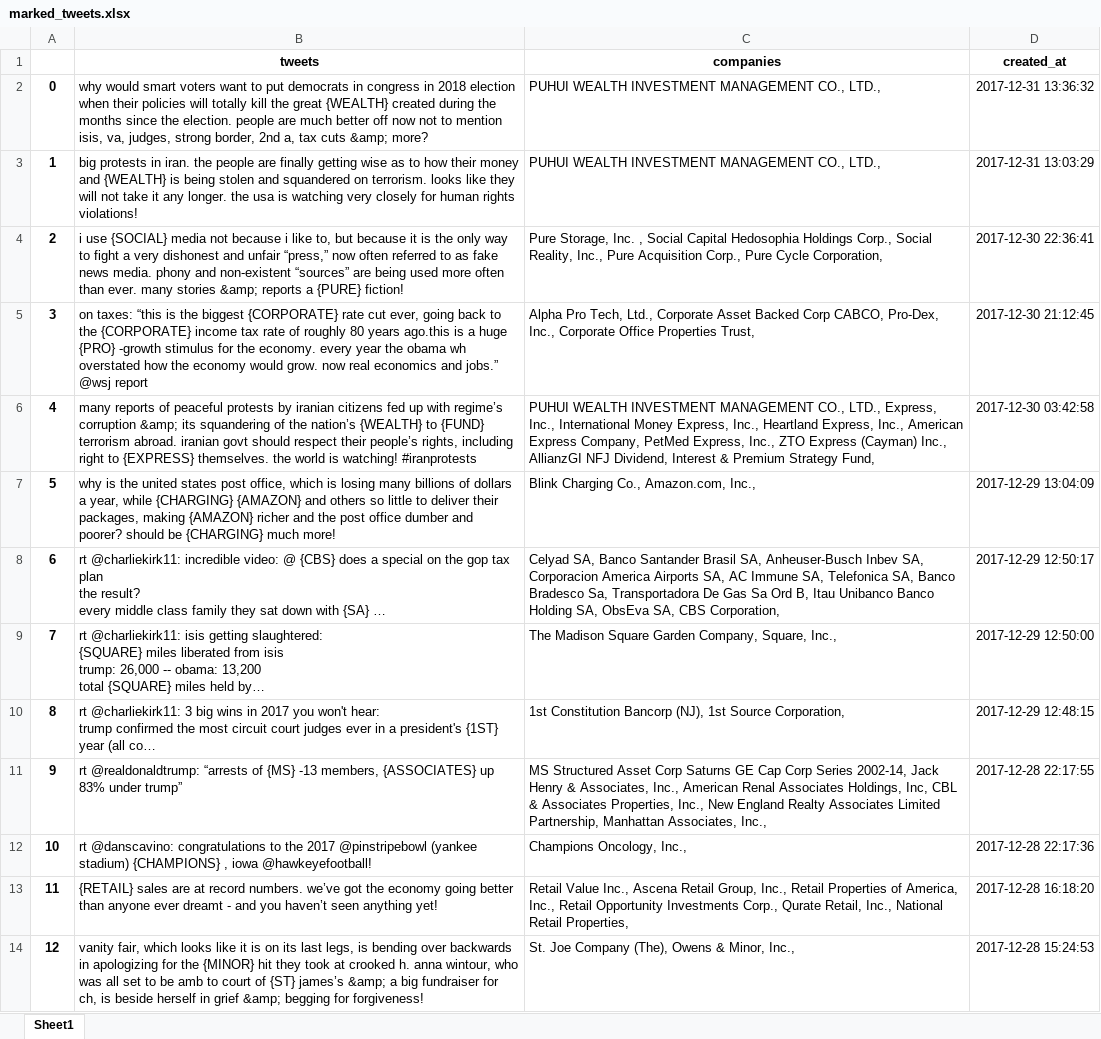
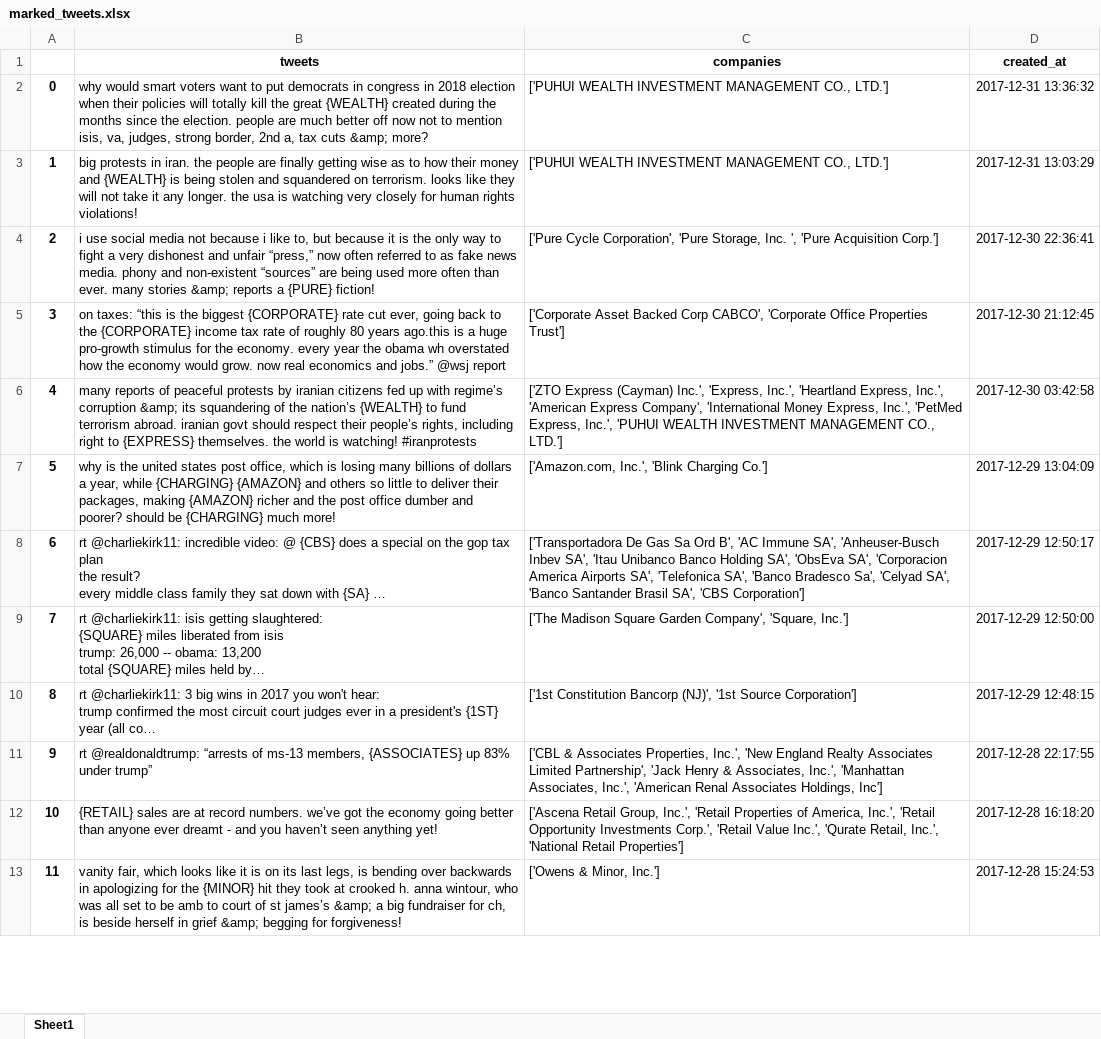
Before and after one commit to OrangeXia2013/TrumpTweetsProject, an Excel workbook: code_2017_2018/marked_tweets.xlsx, sheet Sheet1, drawn as a sheet; only a part is shown; values as stored, in another font and other column widths than the file's, no borders; removed rows and columns are numbered as before the commit, all else as after; the diff covers the shown part only; the diff names each change by its address in the sheet, - before the commit and + after, or states it on an @@ line.

```diff
--- a/code_2017_2018/marked_tweets.xlsx (sheet Sheet1)
+++ b/code_2017_2018/marked_tweets.xlsx (sheet Sheet1)
-C2:C3 (companies): PUHUI WEALTH INVESTMENT MANAGEMENT CO., LTD.,
+C2:C3 (companies): ['PUHUI WEALTH INVESTMENT MANAGEMENT CO., LTD.']
-B4 (tweets): i use {SOCIAL} media not…
+B4 (tweets): i use social media not…
-C4 (companies): Pure Storage, Inc. , Social Capital Hedosophia Holdings Corp., Social Reality, Inc., Pure Acquisition Corp., Pure Cycle Corporation,
+C4 (companies): ['Pure Cycle Corporation', 'Pure Storage, Inc. ', 'Pure Acquisition Corp.']
-B5 (tweets): …a huge {PRO} -growth stimulus for…
+B5 (tweets): …a huge pro-growth stimulus for…
-C5 (companies): Alpha Pro Tech, Ltd., Corporate Asset Backed Corp CABCO, Pro-Dex, Inc., Corporate Office Properties Trust,
+C5 (companies): ['Corporate Asset Backed Corp CABCO', 'Corporate Office Properties Trust']
-B6 (tweets): …{WEALTH} to {FUND} terrorism abroad.…
+B6 (tweets): …{WEALTH} to fund terrorism abroad.…
-C6 (companies): PUHUI WEALTH INVESTMENT MANAGEMENT CO., LTD., Express, Inc., International Money Express, Inc., Heartland Express, Inc., American Express Company, PetMed Express, Inc., ZTO Express (Cayman) Inc., AllianzGI NFJ Dividend, Interest & Premium Strategy Fund,
+C6 (companies): ['ZTO Express (Cayman) Inc.', 'Express, Inc.', 'Heartland Express, Inc.', 'American Express Company', 'International Money Express, Inc.', 'PetMed Express, Inc.', 'PUHUI WEALTH INVESTMENT MANAGEMENT CO., LTD.']
-C7 (companies): Blink Charging Co., Amazon.com, Inc.,
+C7 (companies): ['Amazon.com, Inc.', 'Blink Charging Co.']
-C8 (companies): Celyad SA, Banco Santander Brasil SA, Anheuser-Busch Inbev SA, Corporacion America Airports SA, AC Immune SA, Telefonica SA, Banco Bradesco Sa, Transportadora De Gas Sa Ord B, Itau Unibanco Banco Holding SA, ObsEva SA, CBS Corporation,
+C8 (companies): ['Transportadora De Gas Sa Ord B', 'AC Immune SA', 'Anheuser-Busch Inbev SA', 'Itau Unibanco Banco Holding SA', 'ObsEva SA', 'Corporacion America Airports SA', 'Telefonica SA', 'Banco Bradesco Sa', 'Celyad SA', 'Banco Santander Brasil SA', 'CBS Corporation']
-C9 (companies): The Madison Square Garden Company, Square, Inc.,
+C9 (companies): ['The Madison Square Garden Company', 'Square, Inc.']
-C10 (companies): 1st Constitution Bancorp (NJ), 1st Source Corporation,
+C10 (companies): ['1st Constitution Bancorp (NJ)', '1st Source Corporation']
-B11 (tweets): …“arrests of {MS} -13 members, {ASSOCIATES}…
+B11 (tweets): …“arrests of ms-13 members, {ASSOCIATES}…
-C11 (companies): MS Structured Asset Corp Saturns GE Cap Corp Series 2002-14, Jack Henry & Associates, Inc., American Renal Associates Holdings, Inc, CBL & Associates Properties, Inc., New England Realty Associates Limited Partnership, Manhattan Associates, Inc.,
+C11 (companies): ['CBL & Associates Properties, Inc.', 'New England Realty Associates Limited Partnership', 'Jack Henry & Associates, Inc.', 'Manhattan Associates, Inc.', 'American Renal Associates Holdings, Inc']
-row 12: 10 | rt @danscavino: congratulations to the 2017 @pinstripebowl (yankee stadium) {CHAMPIONS} , iowa @hawkeyefootball! | Champions Oncology, Inc., | 2017-12-28 22:17:36
@@ column A renumbered between rows 12 and 668 @@
-C12 (companies): Retail Value Inc., Ascena Retail Group, Inc., Retail Properties of America, Inc., Retail Opportunity Investments Corp., Qurate Retail, Inc., National Retail Properties,
+C12 (companies): ['Ascena Retail Group, Inc.', 'Retail Properties of America, Inc.', 'Retail Opportunity Investments Corp.', 'Retail Value Inc.', 'Qurate Retail, Inc.', 'National Retail Properties']
-B13 (tweets): …court of {ST} james’s &amp;…
+B13 (tweets): …court of st james’s &amp;…
-C13 (companies): St. Joe Company (The), Owens & Minor, Inc.,
+C13 (companies): ['Owens & Minor, Inc.']
```
Also changed, not shown: 170 removed rows and 727 edited cells elsewhere in this sheet, code_2017_2018/words_database.xlsx, code_2018_2019/marked_tweets.xlsx, 14 other files.
